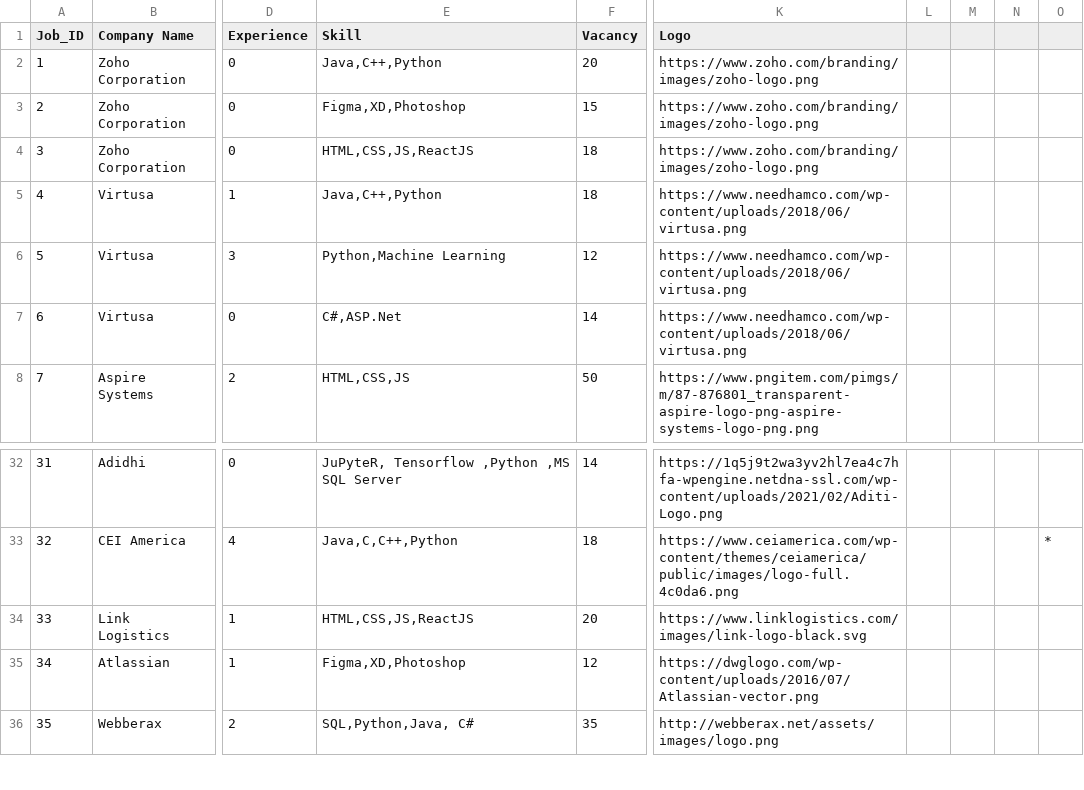
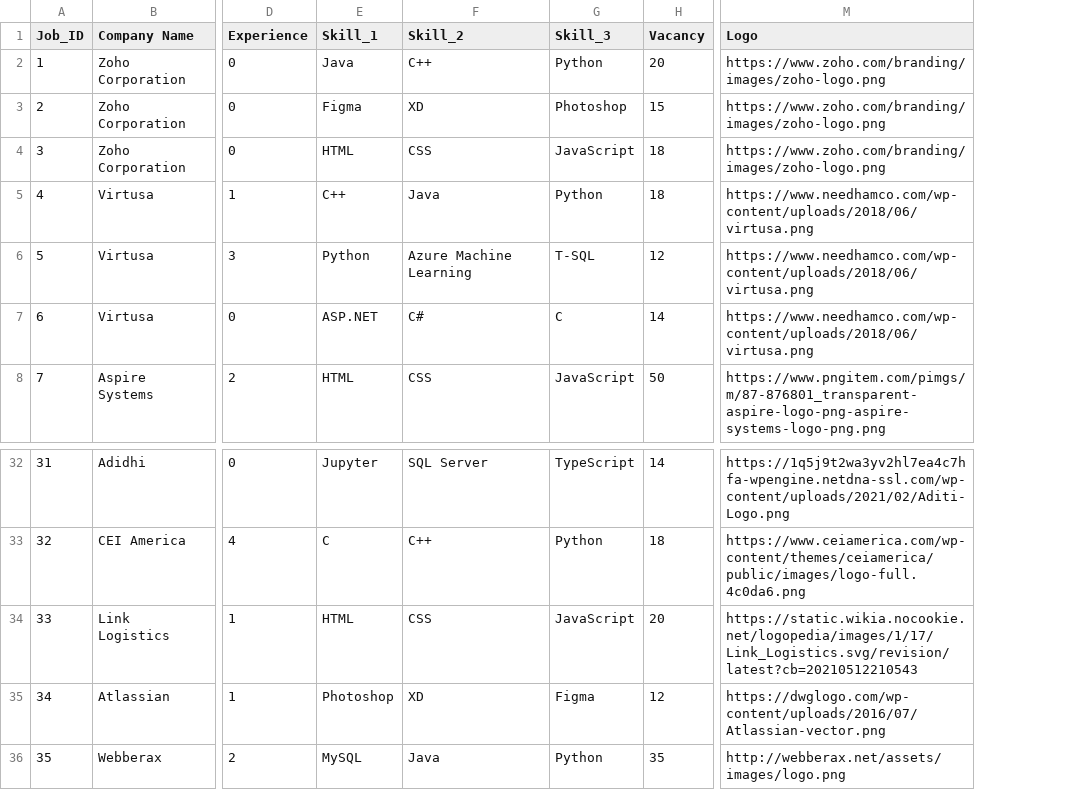
Before and after one commit to a6hi27/Skill-and-Job-Recommender, a CSV file: Project Development Phase/Sprint 2/Company_Database.csv, drawn as a sheet; only a part is shown, gaps mark what is left out; removed rows and columns are numbered as before the commit, all else as after; the diff names each change by its address in the sheet, - before the commit and + after, or states it on an @@ line.

```diff
--- a/Project Development Phase/Sprint 2/Company_Database.csv
+++ b/Project Development Phase/Sprint 2/Company_Database.csv
-column E (Skill), rows 2-8: Java,C++,Python | Figma,XD,Photoshop | HTML,CSS,JS,ReactJS | Java,C++,Python | Python,Machine Learning | C#,ASP.Net | HTML,CSS,JS; rows 32-36: JuPyteR, Tensorflow ,Python ,MS SQL Server | Java,C,C++,Python | HTML,CSS,JS,ReactJS | Figma,XD,Photoshop | SQL,Python,Java, C#
+column E (Skill_1), rows 2-8: Java | Figma | HTML | C++ | Python | ASP.NET | HTML; rows 32-36: Jupyter | C | HTML | Photoshop | MySQL
+column F (Skill_2), rows 2-8: C++ | XD | CSS | Java | Azure Machine Learning | C# | CSS; rows 32-36: SQL Server | C++ | CSS | XD | Java
+column G (Skill_3), rows 2-8: Python | Photoshop | JavaScript | Python | T-SQL | C | JavaScript; rows 32-36: TypeScript | Python | JavaScript | Figma | Python
-column L, empty
-column M, empty
-column N, empty
-column O, row 33: *
-M34 (Logo): https://www.linklogistics.com/images/link-logo-black.svg
+M34 (Logo): https://static.wikia.nocookie.net/logopedia/images/1/17/Link_Logistics.svg/revision/latest?cb=20210512210543
```
Also changed, not shown: 3 other files.
